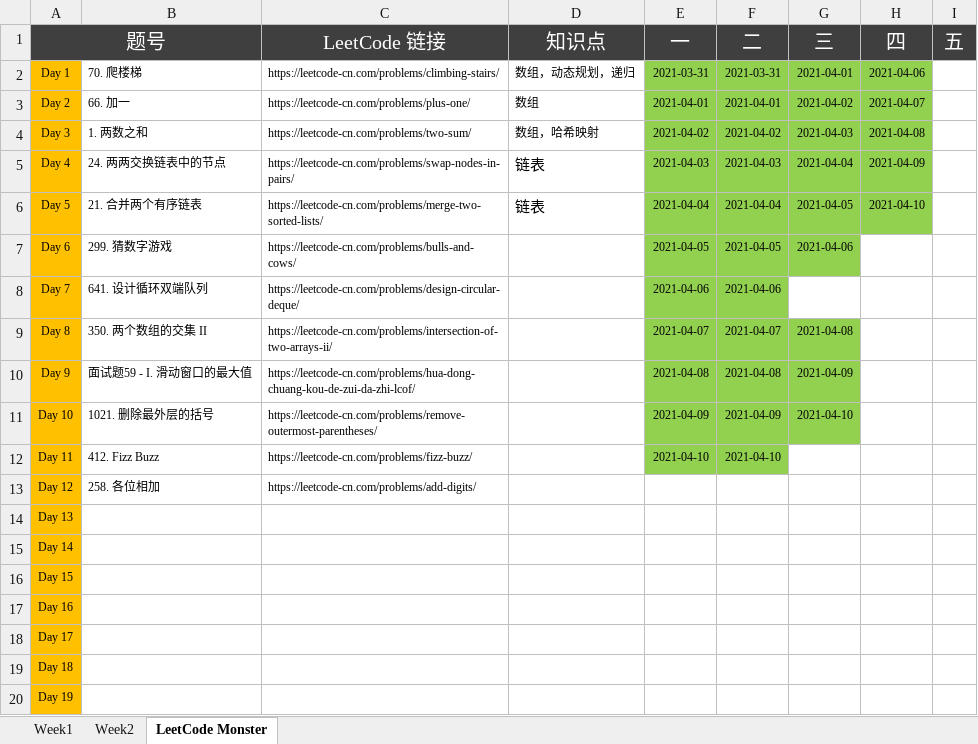
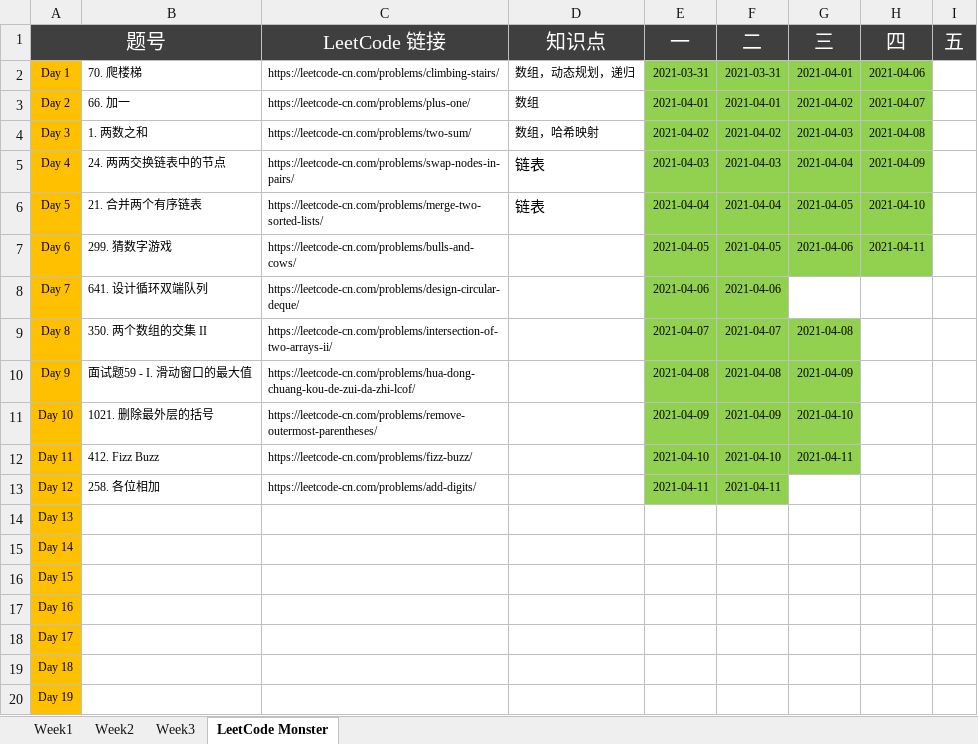
Before and after one commit to automano/Golang-LeetCode, an Excel workbook: Wudu Practice.xlsx, sheet LeetCode Monster, drawn as a sheet; only a part is shown; values as stored, in another font and other column widths than the file's, no borders; the diff names each change by its address in the sheet, - before the commit and + after, or states it on an @@ line.

```diff
--- a/Wudu Practice.xlsx (sheet LeetCode Monster)
+++ b/Wudu Practice.xlsx (sheet LeetCode Monster)
+sheet tab: Week3
-H7 (四): (empty)
+H7 (四): 2021-04-11
-H7 fill: none
+H7 fill: #92D050
-G12 (三): (empty)
+G12 (三): 2021-04-11
-G12 fill: none
+G12 fill: #92D050
-E13 (一): (empty)
+E13 (一): 2021-04-11
-E13:F13 fill: none
+E13:F13 fill: #92D050
-F13 (二): (empty)
+F13 (二): 2021-04-11
```
Also changed, not shown: sheet Week2, 5 other files.
